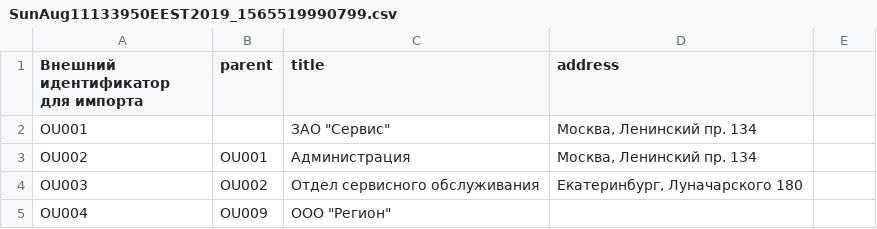
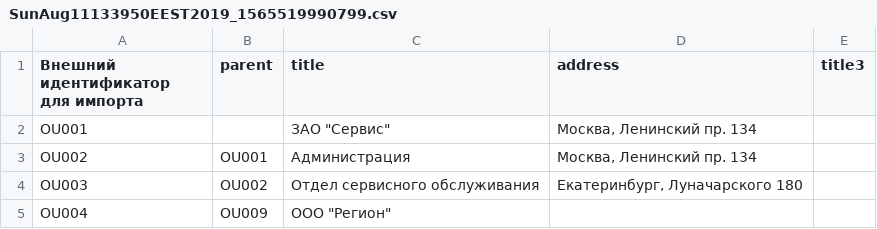
Before and after one commit to PinchukVitaliy/CourseCVSparserSpringBootThymelife, a CSV file: src/main/resources/static/files/SunAug11133950EEST2019_1565519990799.csv, drawn as a sheet; the diff names each change by its address in the sheet, - before the commit and + after, or states it on an @@ line.

```diff
--- a/src/main/resources/static/files/SunAug11133950EEST2019_1565519990799.csv
+++ b/src/main/resources/static/files/SunAug11133950EEST2019_1565519990799.csv
-E1: (empty)
+E1: title3
```
Also changed, not shown: 4 other files.
